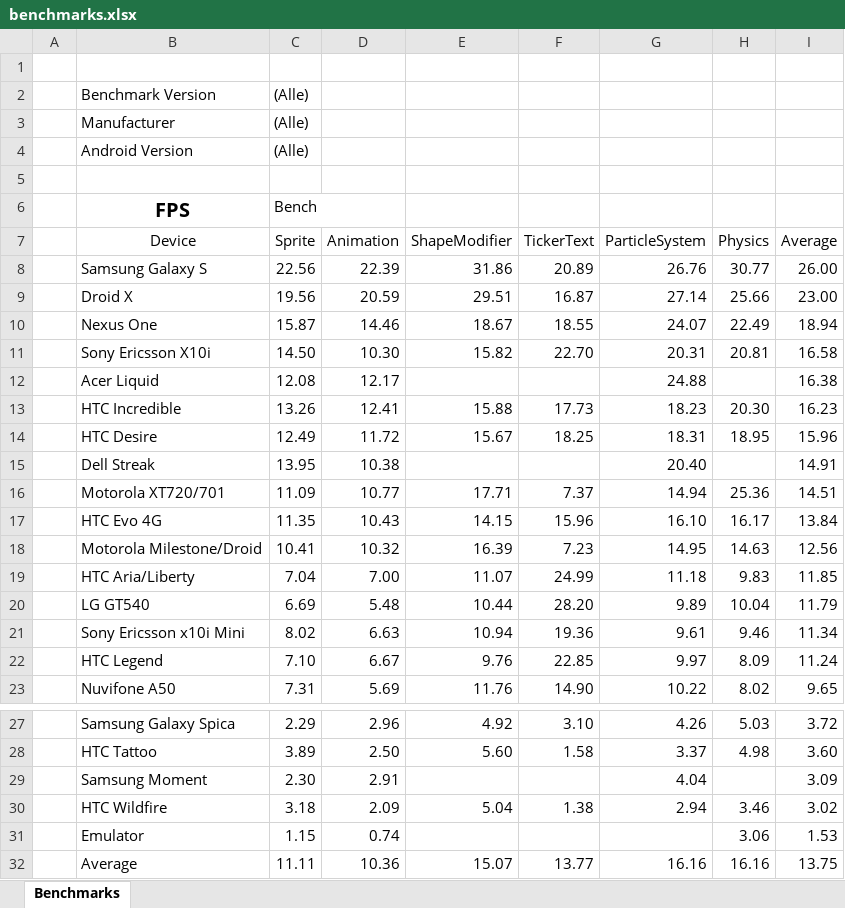
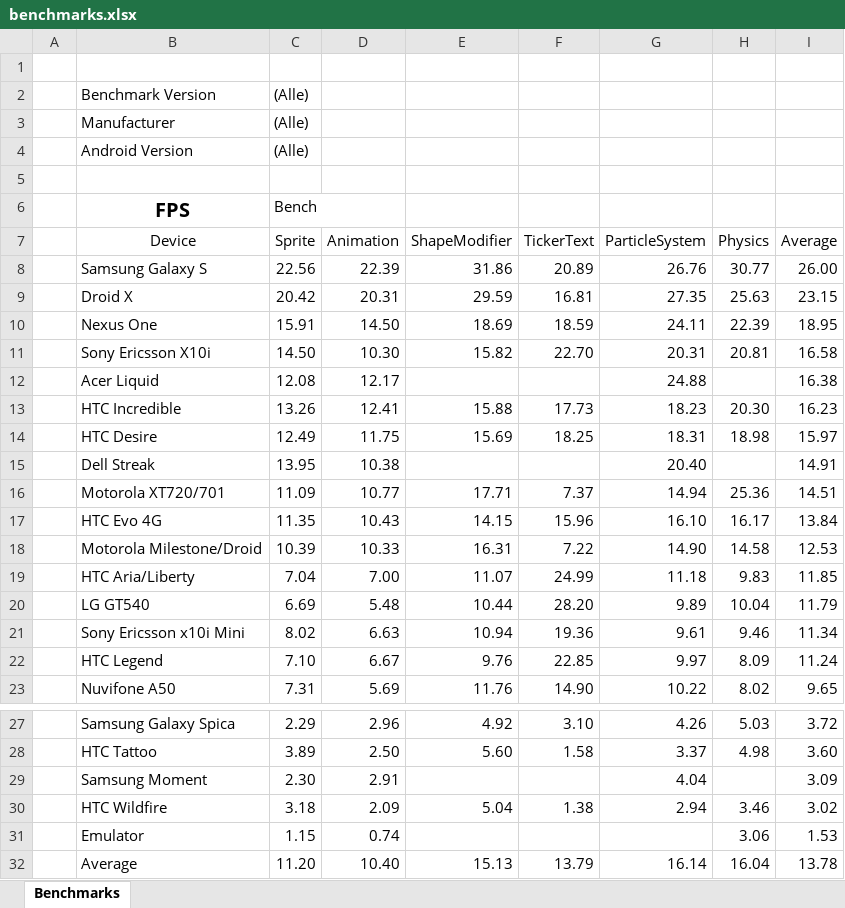
Before and after one commit to weimingtom/andengineexamples, an Excel workbook: doc/benchmarks.xlsx, sheet Benchmarks, drawn as a sheet; only a part is shown, gaps mark what is left out; values as stored, in another font and other column widths than the file's, no borders; charts and pictures and conditional formats not drawn; the diff covers the shown part only; the diff names each change by its address in the sheet, - before the commit and + after, or states it on an @@ line.

Commit message:
Updated andengine.jar. Updated andenginephysicsbox2dextenion stuff. Updated Benchmarks.

```diff
--- a/doc/benchmarks.xlsx (sheet Benchmarks)
+++ b/doc/benchmarks.xlsx (sheet Benchmarks)
-C9 (Sprite): 19.56
+C9 (Sprite): 20.42
-D9 (Animation): 20.59
+D9 (Animation): 20.31
-E9 (ShapeModifier): 29.51
+E9 (ShapeModifier): 29.59
-F9 (TickerText): 16.87
+F9 (TickerText): 16.81
-G9 (ParticleSystem): 27.14
+G9 (ParticleSystem): 27.35
-H9 (Physics): 25.66
+H9 (Physics): 25.63
-I9 (Average): 23.00
+I9 (Average): 23.15
-C10 (Sprite): 15.87
+C10 (Sprite): 15.91
-D10 (Animation): 14.46
+D10 (Animation): 14.50
-E10 (ShapeModifier): 18.67
+E10 (ShapeModifier): 18.69
-F10 (TickerText): 18.55
+F10 (TickerText): 18.59
-G10 (ParticleSystem): 24.07
+G10 (ParticleSystem): 24.11
-H10 (Physics): 22.49
+H10 (Physics): 22.39
-I10 (Average): 18.94
+I10 (Average): 18.95
-D14 (Animation): 11.72
+D14 (Animation): 11.75
-E14 (ShapeModifier): 15.67
+E14 (ShapeModifier): 15.69
-H14 (Physics): 18.95
+H14 (Physics): 18.98
-I14 (Average): 15.96
+I14 (Average): 15.97
-C18 (Sprite): 10.41
+C18 (Sprite): 10.39
-D18 (Animation): 10.32
+D18 (Animation): 10.33
-E18 (ShapeModifier): 16.39
+E18 (ShapeModifier): 16.31
-F18 (TickerText): 7.23
+F18 (TickerText): 7.22
-G18 (ParticleSystem): 14.95
+G18 (ParticleSystem): 14.90
-H18 (Physics): 14.63
+H18 (Physics): 14.58
-I18 (Average): 12.56
+I18 (Average): 12.53
-C32 (Sprite): 11.11
+C32 (Sprite): 11.20
-D32 (Animation): 10.36
+D32 (Animation): 10.40
-E32 (ShapeModifier): 15.07
+E32 (ShapeModifier): 15.13
-F32 (TickerText): 13.77
+F32 (TickerText): 13.79
-G32 (ParticleSystem): 16.16
+G32 (ParticleSystem): 16.14
-H32 (Physics): 16.16
+H32 (Physics): 16.04
-I32 (Average): 13.75
+I32 (Average): 13.78
```
Also changed, not shown: 9 edited cells elsewhere in this sheet, charts or pictures, 4 other files.
